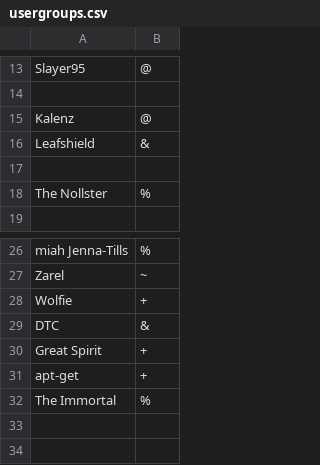
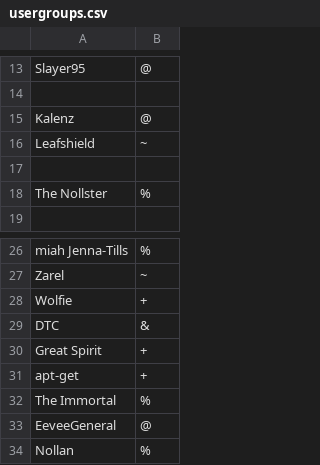
Before and after one commit to amonteproduction/OtherMetasServ, a CSV file: config/usergroups.csv, drawn as a sheet; only a part is shown, gaps mark what is left out.

Commit message:
promotes

```diff
--- a/config/usergroups.csv
+++ b/config/usergroups.csv
@@ -15,3 +15,3 @@ Slayer95,@
 Kalenz,@
-Leafshield,&
+Leafshield,~
 
@@ -32 +32,3 @@ apt-get,+
 The Immortal,%
+EeveeGeneral,@
+Nollan,%
```
